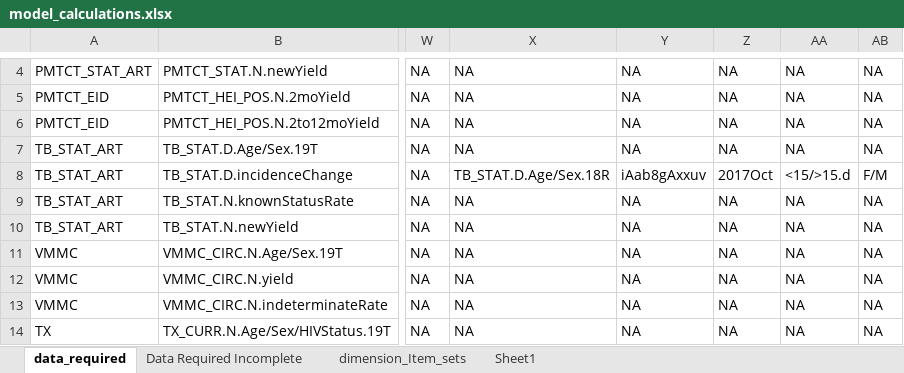
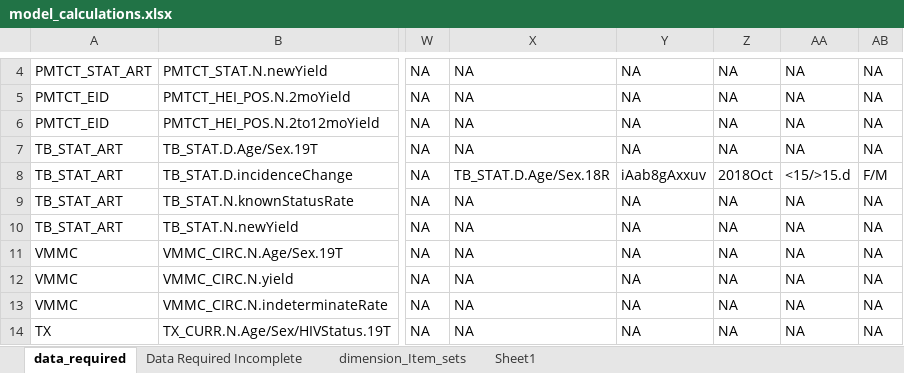
Before and after one commit to pepfar-datim/data-pack-commons, an Excel workbook: data-raw/model_calculations/model_calculations.xlsx, sheet data_required, drawn as a sheet; only a part is shown, gaps mark what is left out; values as stored, in another font and other column widths than the file's, no borders; the diff covers the shown part only; the diff names each change by its address in the sheet, - before the commit and + after, or states it on an @@ line.

Commit message:
data_require 2017(ct to 2018Oct for B.pe_iso

```diff
--- a/data-raw/model_calculations/model_calculations.xlsx (sheet data_required)
+++ b/data-raw/model_calculations/model_calculations.xlsx (sheet data_required)
-Z8: 2017Oct
+Z8: 2018Oct
```
Also changed, not shown: 15 edited cells elsewhere in this sheet, 1 other file.
